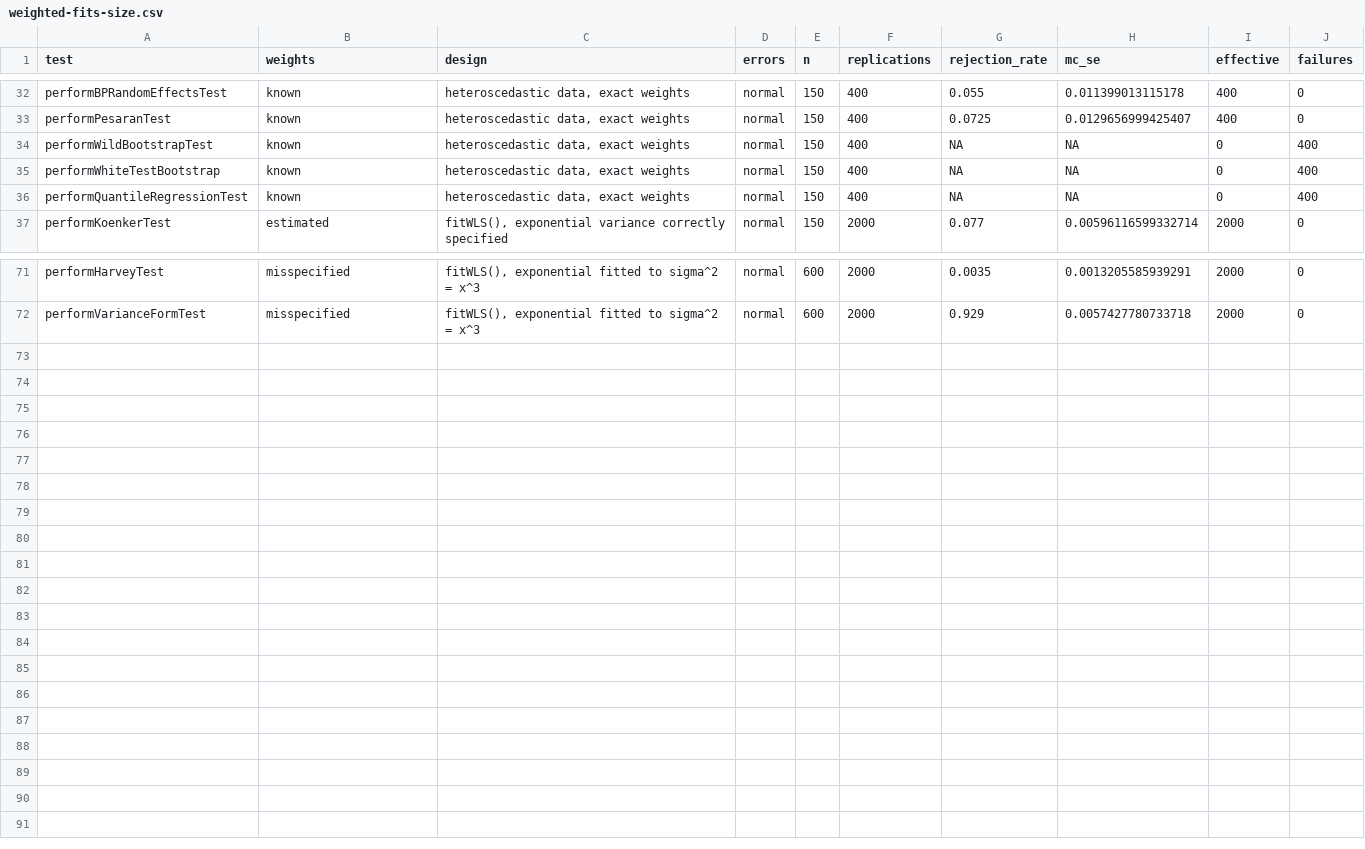
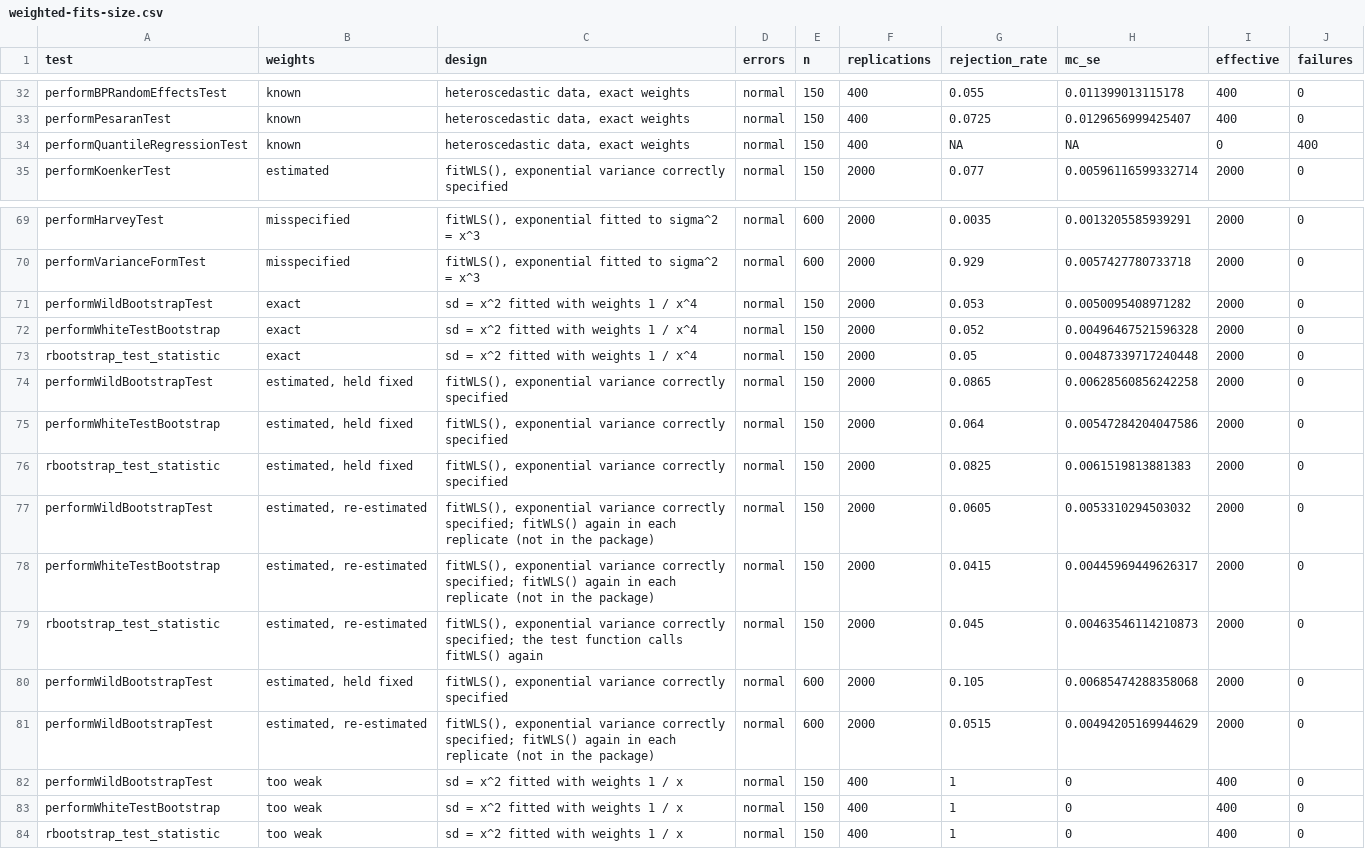
Before and after one commit to DiogoRibeiro7/heteroTests, a CSV file: inst/validation/weighted-fits-size.csv, drawn as a sheet; only a part is shown, gaps mark what is left out; removed rows and columns are numbered as before the commit, all else as after; the diff names each change by its address in the sheet, - before the commit and + after, or states it on an @@ line.

Commit message:
Measure the resampling tests on weighted fits
The known-weights block ran the bootstrap tests at 400 replications, where
the Monte Carlo standard error is 1.1%, and listed them as refused. They now
have a block of their own at 2000 replications with B = 499: exact weights,
the weights of fitWLS() held fixed as the package holds them, the same
weights estimated again in each replicate, and a power row with weights that
are too weak. For the wild and the White bootstrap the script repeats their
resampling with fitWLS() in each replicate, after checking that without it
the repetition reproduces the package's replicates.

With exact weights the three reject 0.050 to 0.053 of the time. With the
weights held fixed they share the error of the asymptotic tests: the wild
bootstrap rejects 0.086 at 150 observations and 0.105 at 600, beside 0.077
and 0.110 for performKoenkerTest(). Estimating the weights again brings the
three to 0.042 to 0.060, and the wild bootstrap to 0.051 at 600.

Each replication of the new block clears the package's validation cache,
which otherwise grows without bound and took the slowest scenarios past
7.5 GB. The rows of the first three blocks are unchanged, apart from the two
bootstrap rows that moved to the new block.

```diff
--- a/inst/validation/weighted-fits-size.csv
+++ b/inst/validation/weighted-fits-size.csv
-row 34: performWildBootstrapTest | known | heteroscedastic data, exact weights | normal | 150 | 400 | NA | NA | 0 | 400
-row 35: performWhiteTestBootstrap | known | heteroscedastic data, exact weights | normal | 150 | 400 | NA | NA | 0 | 400
+row 71: performWildBootstrapTest | exact | sd = x^2 fitted with weights 1 / x^4 | normal | 150 | 2000 | 0.053 | 0.0050095408971282 | 2000 | 0
+row 72: performWhiteTestBootstrap | exact | sd = x^2 fitted with weights 1 / x^4 | normal | 150 | 2000 | 0.052 | 0.00496467521596328 | 2000 | 0
+row 73: rbootstrap_test_statistic | exact | sd = x^2 fitted with weights 1 / x^4 | normal | 150 | 2000 | 0.05 | 0.00487339717240448 | 2000 | 0
+row 74: performWildBootstrapTest | estimated, held fixed | fitWLS(), exponential variance correctly specified | normal | 150 | 2000 | 0.0865 | 0.00628560856242258 | 2000 | 0
+row 75: performWhiteTestBootstrap | estimated, held fixed | fitWLS(), exponential variance correctly specified | normal | 150 | 2000 | 0.064 | 0.00547284204047586 | 2000 | 0
+row 76: rbootstrap_test_statistic | estimated, held fixed | fitWLS(), exponential variance correctly specified | normal | 150 | 2000 | 0.0825 | 0.0061519813881383 | 2000 | 0
+row 77: performWildBootstrapTest | estimated, re-estimated | fitWLS(), exponential variance correctly specified; fitWLS() again in each replicate (not in the package) | normal | 150 | 2000 | 0.0605 | 0.0053310294503032 | 2000 | 0
+row 78: performWhiteTestBootstrap | estimated, re-estimated | fitWLS(), exponential variance correctly specified; fitWLS() again in each replicate (not in the package) | normal | 150 | 2000 | 0.0415 | 0.00445969449626317 | 2000 | 0
+row 79: rbootstrap_test_statistic | estimated, re-estimated | fitWLS(), exponential variance correctly specified; the test function calls fitWLS() again | normal | 150 | 2000 | 0.045 | 0.00463546114210873 | 2000 | 0
+row 80: performWildBootstrapTest | estimated, held fixed | fitWLS(), exponential variance correctly specified | normal | 600 | 2000 | 0.105 | 0.00685474288358068 | 2000 | 0
+row 81: performWildBootstrapTest | estimated, re-estimated | fitWLS(), exponential variance correctly specified; fitWLS() again in each replicate (not in the package) | normal | 600 | 2000 | 0.0515 | 0.00494205169944629 | 2000 | 0
+row 82: performWildBootstrapTest | too weak | sd = x^2 fitted with weights 1 / x | normal | 150 | 400 | 1 | 0 | 400 | 0
+row 83: performWhiteTestBootstrap | too weak | sd = x^2 fitted with weights 1 / x | normal | 150 | 400 | 1 | 0 | 400 | 0
+row 84: rbootstrap_test_statistic | too weak | sd = x^2 fitted with weights 1 / x | normal | 150 | 400 | 1 | 0 | 400 | 0
```
Also changed, not shown: 3 other files.
